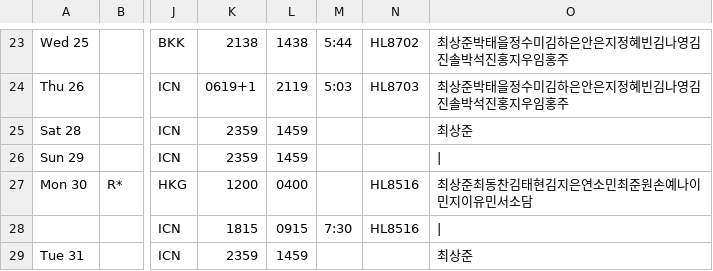
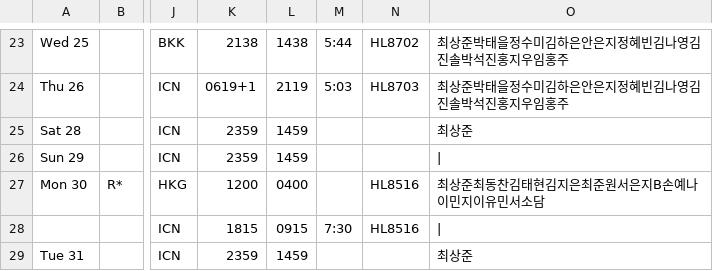
Before and after one commit to csj773/roster-sj, a CSV file: public/roster.csv, drawn as a sheet; only a part is shown, gaps mark what is left out; the diff names each change by its address in the sheet, - before the commit and + after, or states it on an @@ line.

```diff
--- a/public/roster.csv
+++ b/public/roster.csv
-O27: 최상준최동찬김태현김지은연소민최준원손예나이민지이유민서소담
+O27: 최상준최동찬김태현김지은최준원서은지B손예나이민지이유민서소담
```
Also changed, not shown: 1 other file.
